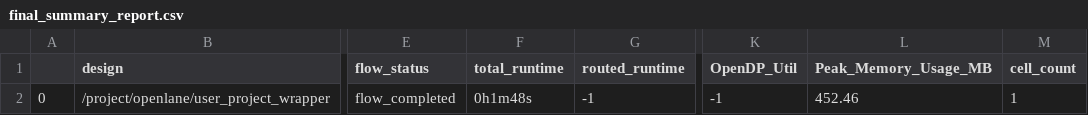
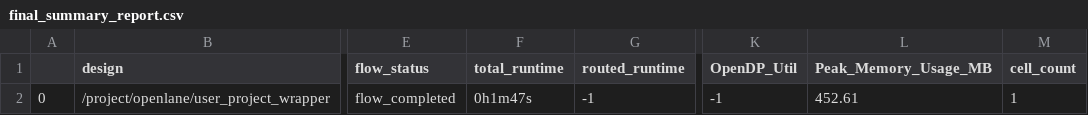
Before and after one commit to BrandonOng22/caravel_user_project, a CSV file: signoff/user_project_wrapper/final_summary_report.csv, drawn as a sheet; only a part is shown, gaps mark what is left out; the diff names each change by its address in the sheet, - before the commit and + after, or states it on an @@ line.

```diff
--- a/signoff/user_project_wrapper/final_summary_report.csv
+++ b/signoff/user_project_wrapper/final_summary_report.csv
-F2 (total_runtime): 0h1m48s
+F2 (total_runtime): 0h1m47s
-L2 (Peak_Memory_Usage_MB): 452.46
+L2 (Peak_Memory_Usage_MB): 452.61
```
Also changed, not shown: 6 other files.
